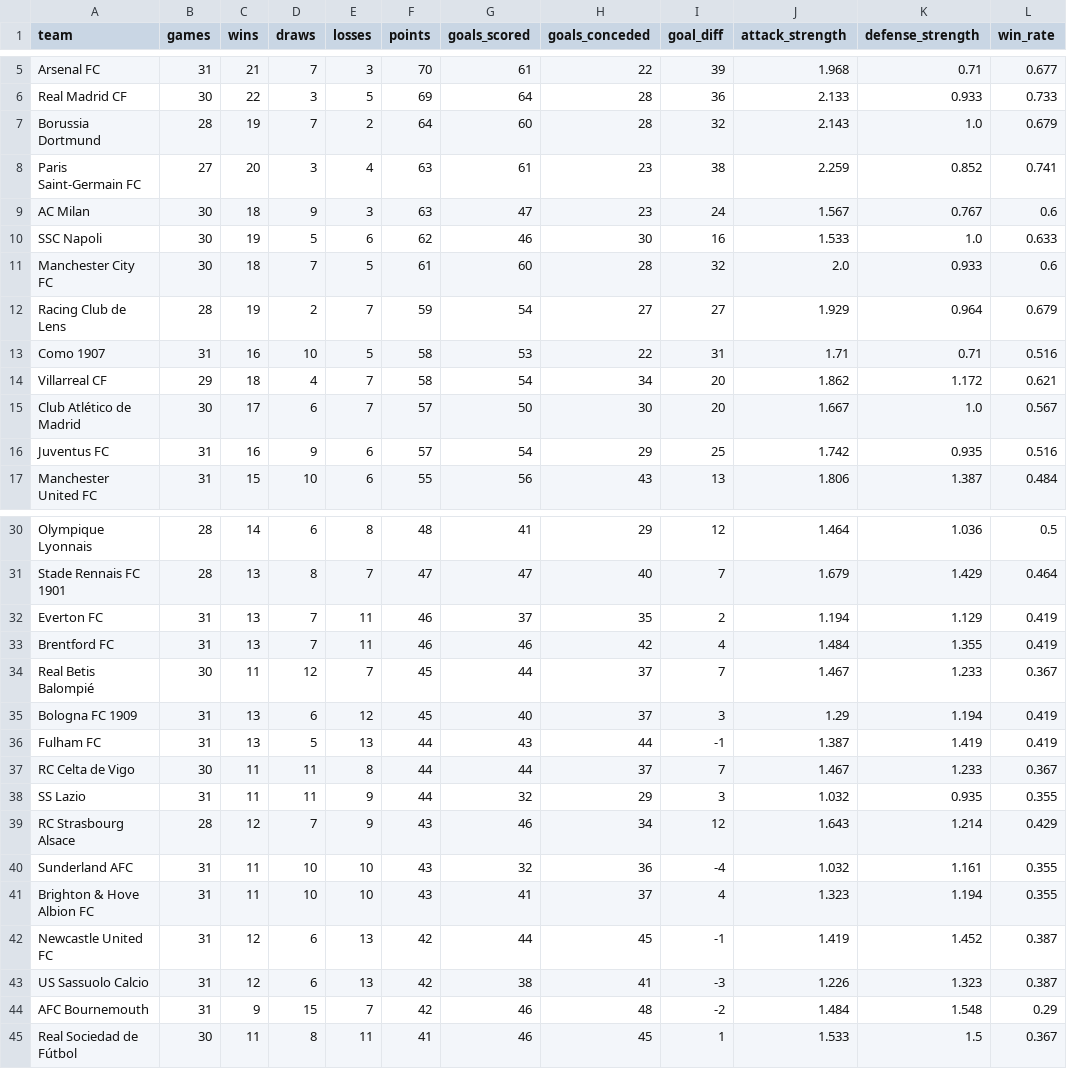
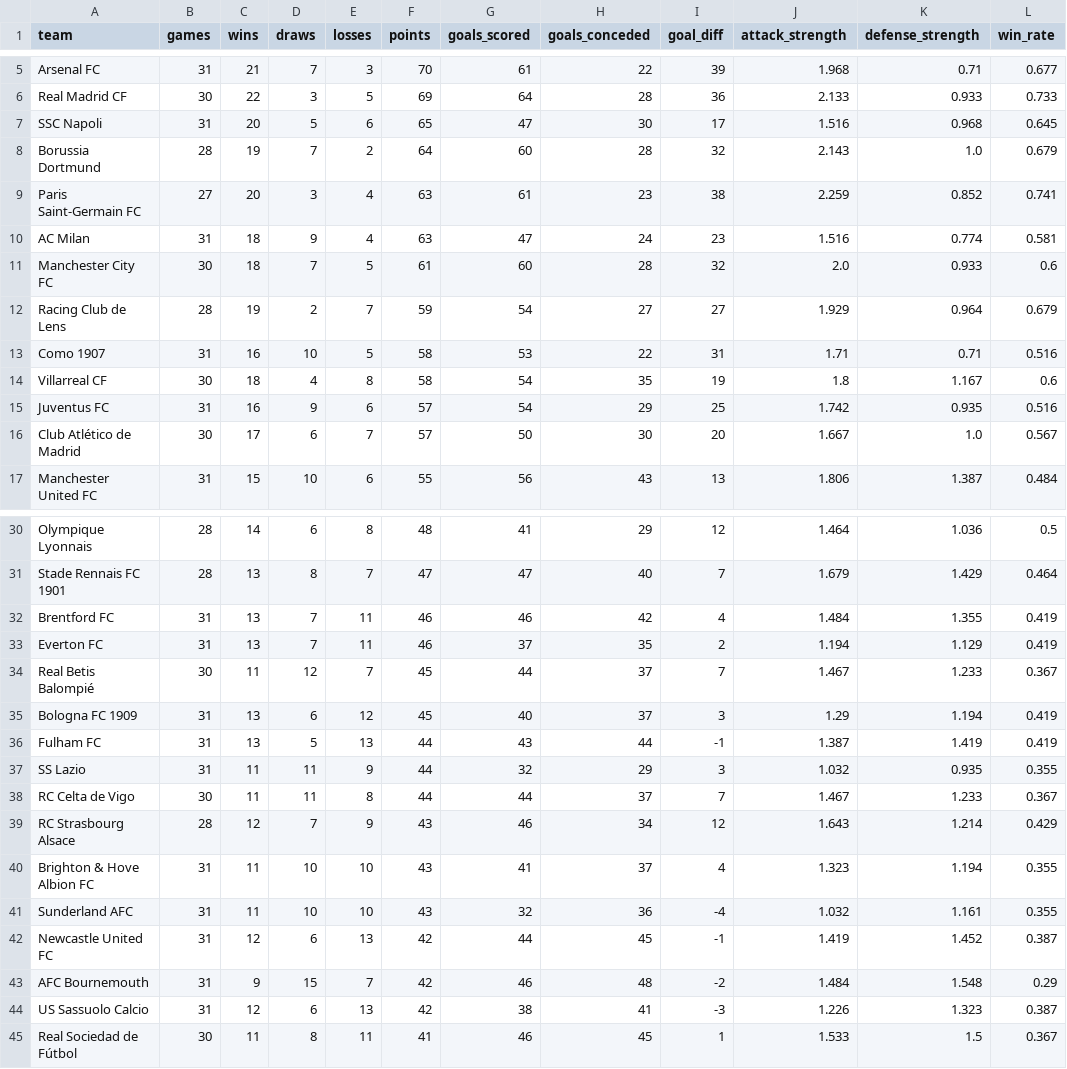
Before and after one commit to k1yuse/fotdata-api, a CSV file: fotdata_model/team_stats.csv, drawn as a sheet; only a part is shown, gaps mark what is left out; the diff covers the shown part only.

```diff
--- a/fotdata_model/team_stats.csv
+++ b/fotdata_model/team_stats.csv
@@ -6,6 +6,6 @@ Arsenal FC,31,21,7,3,70,61,22,39,1.968,0.71,0.677
 Real Madrid CF,30,22,3,5,69,64,28,36,2.133,0.933,0.733
+SSC Napoli,31,20,5,6,65,47,30,17,1.516,0.968,0.645
 Borussia Dortmund,28,19,7,2,64,60,28,32,2.143,1.0,0.679
 Paris Saint-Germain FC,27,20,3,4,63,61,23,38,2.259,0.852,0.741
-AC Milan,30,18,9,3,63,47,23,24,1.567,0.767,0.6
-SSC Napoli,30,19,5,6,62,46,30,16,1.533,1.0,0.633
+AC Milan,31,18,9,4,63,47,24,23,1.516,0.774,0.581
 Manchester City FC,30,18,7,5,61,60,28,32,2.0,0.933,0.6
@@ -13,5 +13,5 @@ Racing Club de Lens,28,19,2,7,59,54,27,27,1.929,0.964,0.679
 Como 1907,31,16,10,5,58,53,22,31,1.71,0.71,0.516
-Villarreal CF,29,18,4,7,58,54,34,20,1.862,1.172,0.621
+Villarreal CF,30,18,4,8,58,54,35,19,1.8,1.167,0.6
+Juventus FC,31,16,9,6,57,54,29,25,1.742,0.935,0.516
 Club Atlético de Madrid,30,17,6,7,57,50,30,20,1.667,1.0,0.567
-Juventus FC,31,16,9,6,57,54,29,25,1.742,0.935,0.516
 Manchester United FC,31,15,10,6,55,56,43,13,1.806,1.387,0.484
@@ -31,4 +31,4 @@ Olympique Lyonnais,28,14,6,8,48,41,29,12,1.464,1.036,0.5
 Stade Rennais FC 1901,28,13,8,7,47,47,40,7,1.679,1.429,0.464
+Brentford FC,31,13,7,11,46,46,42,4,1.484,1.355,0.419
 Everton FC,31,13,7,11,46,37,35,2,1.194,1.129,0.419
-Brentford FC,31,13,7,11,46,46,42,4,1.484,1.355,0.419
 Real Betis Balompié,30,11,12,7,45,44,37,7,1.467,1.233,0.367
@@ -36,10 +36,10 @@ Bologna FC 1909,31,13,6,12,45,40,37,3,1.29,1.194,0.419
 Fulham FC,31,13,5,13,44,43,44,-1,1.387,1.419,0.419
+SS Lazio,31,11,11,9,44,32,29,3,1.032,0.935,0.355
 RC Celta de Vigo,30,11,11,8,44,44,37,7,1.467,1.233,0.367
-SS Lazio,31,11,11,9,44,32,29,3,1.032,0.935,0.355
 RC Strasbourg Alsace,28,12,7,9,43,46,34,12,1.643,1.214,0.429
+Brighton & Hove Albion FC,31,11,10,10,43,41,37,4,1.323,1.194,0.355
 Sunderland AFC,31,11,10,10,43,32,36,-4,1.032,1.161,0.355
-Brighton & Hove Albion FC,31,11,10,10,43,41,37,4,1.323,1.194,0.355
 Newcastle United FC,31,12,6,13,42,44,45,-1,1.419,1.452,0.387
+AFC Bournemouth,31,9,15,7,42,46,48,-2,1.484,1.548,0.29
 US Sassuolo Calcio,31,12,6,13,42,38,41,-3,1.226,1.323,0.387
-AFC Bournemouth,31,9,15,7,42,46,48,-2,1.484,1.548,0.29
 Real Sociedad de Fútbol,30,11,8,11,41,46,45,1,1.533,1.5,0.367
```
Also changed, not shown: 1 added row, 1 removed row and 14 moved rows elsewhere in this file, fotdata_model/all_matches.csv, 4 other files.
